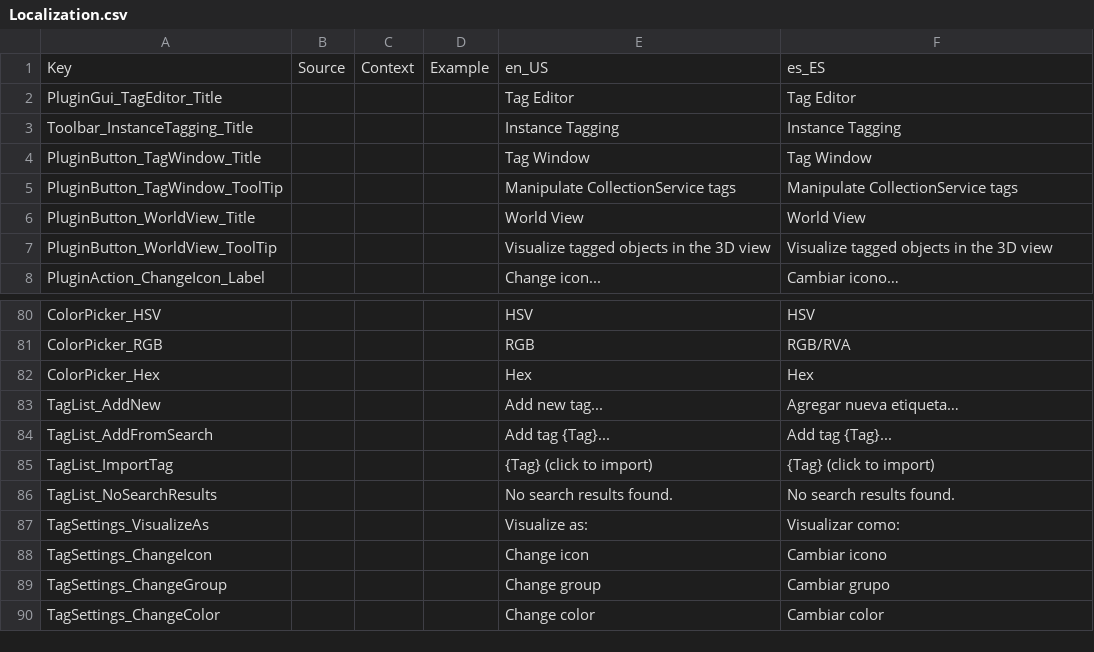
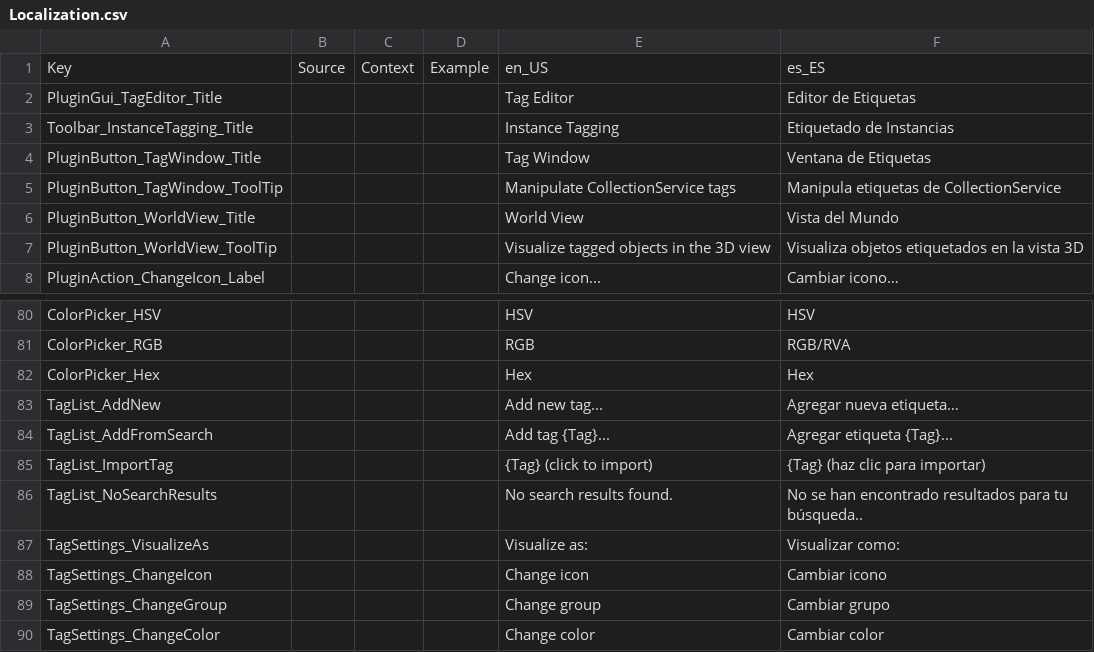
Before and after one commit to tiffany352/Roblox-Tag-Editor, a CSV file: src/Localization.csv, drawn as a sheet; only a part is shown, gaps mark what is left out.

Commit message:
Update Spanish Translations + Fallback Translator (#76)
New spanish translations & added a fallback translator.

*Note: not sure if the plugin name should be translated, translated it anyway*

```diff
--- a/src/Localization.csv
+++ b/src/Localization.csv
@@ -1,8 +1,8 @@
 Key,Source,Context,Example,en_US,es_ES
-PluginGui_TagEditor_Title,,,,Tag Editor,Tag Editor
-Toolbar_InstanceTagging_Title,,,,Instance Tagging,Instance Tagging
-PluginButton_TagWindow_Title,,,,Tag Window,Tag Window
-PluginButton_TagWindow_ToolTip,,,,Manipulate CollectionService tags,Manipulate CollectionService tags
-PluginButton_WorldView_Title,,,,World View,World View
-PluginButton_WorldView_ToolTip,,,,Visualize tagged objects in the 3D view,Visualize tagged objects in the 3D view
+PluginGui_TagEditor_Title,,,,Tag Editor,Editor de Etiquetas
+Toolbar_InstanceTagging_Title,,,,Instance Tagging,Etiquetado de Instancias
+PluginButton_TagWindow_Title,,,,Tag Window,Ventana de Etiquetas
+PluginButton_TagWindow_ToolTip,,,,Manipulate CollectionService tags,Manipula etiquetas de CollectionService
+PluginButton_WorldView_Title,,,,World View,Vista del Mundo
+PluginButton_WorldView_ToolTip,,,,Visualize tagged objects in the 3D view,Visualiza objetos etiquetados en la vista 3D
 PluginAction_ChangeIcon_Label,,,,Change icon...,Cambiar icono…
@@ -83,5 +83,5 @@ ColorPicker_Hex,,,,Hex,Hex
 TagList_AddNew,,,,Add new tag...,Agregar nueva etiqueta…
-TagList_AddFromSearch,,,,Add tag {Tag}...,Add tag {Tag}...
-TagList_ImportTag,,,,{Tag} (click to import),{Tag} (click to import)
-TagList_NoSearchResults,,,,No search results found.,No search results found.
+TagList_AddFromSearch,,,,Add tag {Tag}...,Agregar etiqueta {Tag}...
+TagList_ImportTag,,,,{Tag} (click to import),{Tag} (haz clic para importar)
+TagList_NoSearchResults,,,,No search results found.,No se han encontrado resultados para tu búsqueda..
 TagSettings_VisualizeAs,,,,Visualize as:,Visualizar como:
```
Also changed, not shown: 1 other file.
